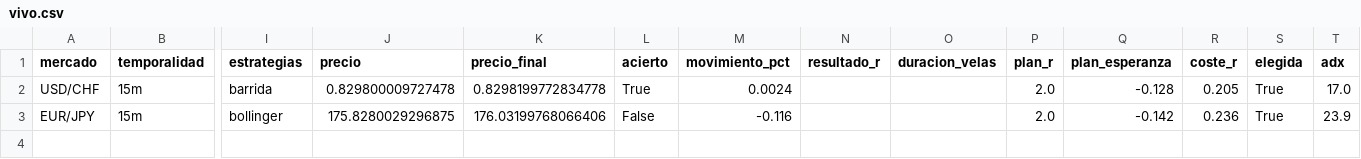
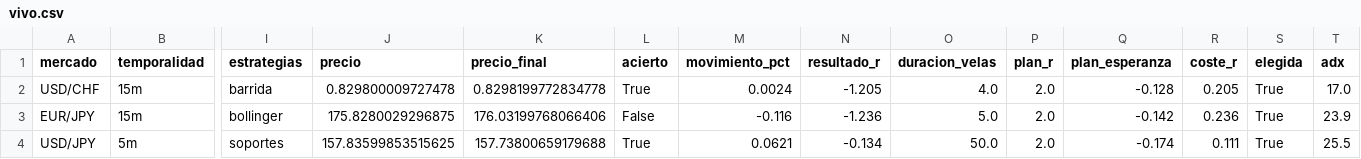
Before and after one commit to Andriuu20/analista-tecnico, a CSV file: vivo.csv, drawn as a sheet; only a part is shown, gaps mark what is left out; rows hold the shown columns only; the diff names each change by its address in the sheet, - before the commit and + after, or states it on an @@ line.

```diff
--- a/vivo.csv
+++ b/vivo.csv
-N2 (resultado_r): (empty)
+N2 (resultado_r): -1.205
-O2 (duracion_velas): (empty)
+O2 (duracion_velas): 4.0
-N3 (resultado_r): (empty)
+N3 (resultado_r): -1.236
-O3 (duracion_velas): (empty)
+O3 (duracion_velas): 5.0
+row 4: USD/JPY | 5m | soportes | 157.83599853515625 | 157.73800659179688 | True | 0.0621 | -0.134 | 50.0 | 2.0 | -0.174 | 0.111 | True | 25.5
```
Also changed, not shown: 2 other files.
